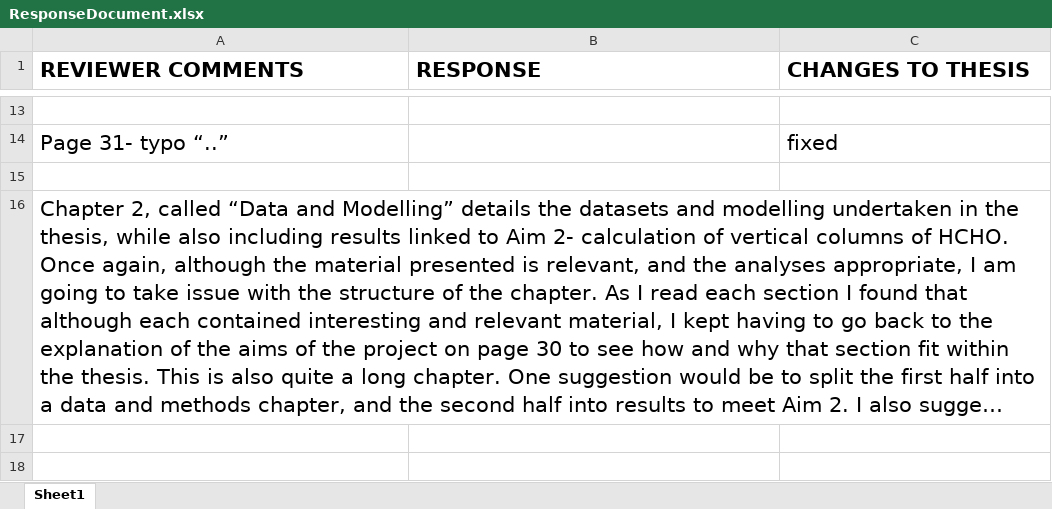
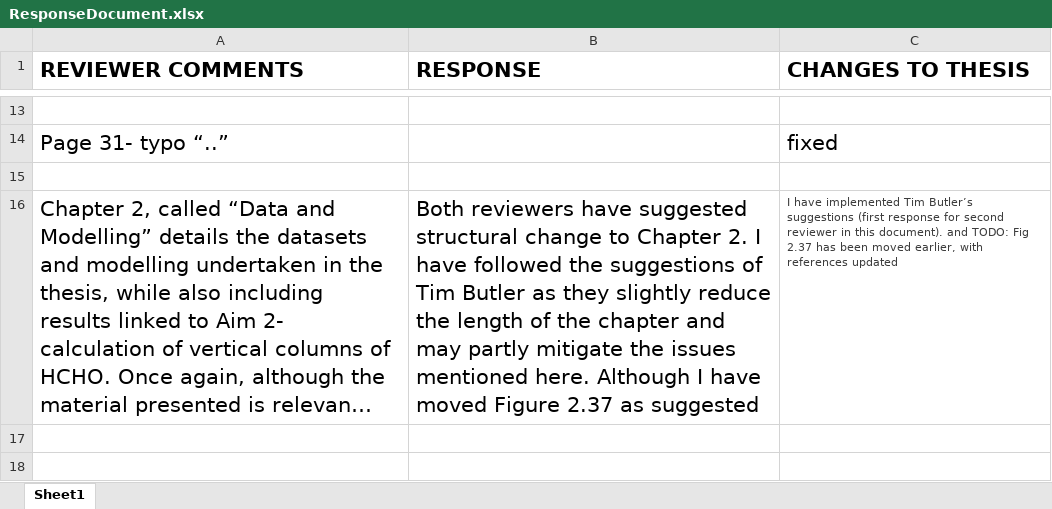
Before and after one commit to jibbals/thesis, an Excel workbook: ResponseDocument.xlsx, sheet Sheet1, drawn as a sheet; only a part is shown, gaps mark what is left out; long unchanged cells end in …; values as stored, in another font and other column widths than the file's, no borders; the diff covers the shown part only; the diff names each change by its address in the sheet, - before the commit and + after, or states it on an @@ line.

```diff
--- a/ResponseDocument.xlsx (sheet Sheet1)
+++ b/ResponseDocument.xlsx (sheet Sheet1)
-B16 (RESPONSE): (empty)
+B16 (RESPONSE): Both reviewers have suggested structural change to Chapter 2. I have followed the suggestions of Tim Butler as they slightly reduce the length of the chapter and may partly mitigate the issues mentioned here. Although I have moved Figure 2.37 as suggested
-C16 (CHANGES TO THESIS): (empty)
+C16 (CHANGES TO THESIS): I have implemented Tim Butler’s suggestions (first response for second reviewer in this document). and TODO: Fig 2.37 has been moved earlier, with references updated
```
Also changed, not shown: 3 edited cells elsewhere in this sheet, 3 other files.
